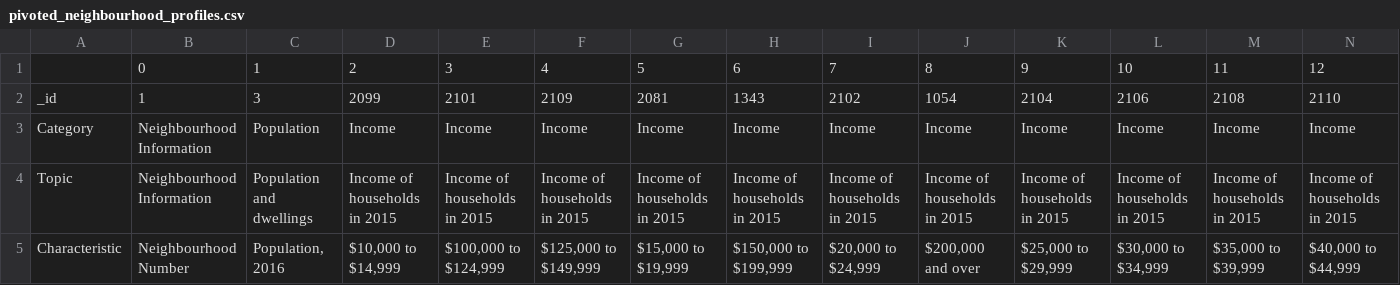
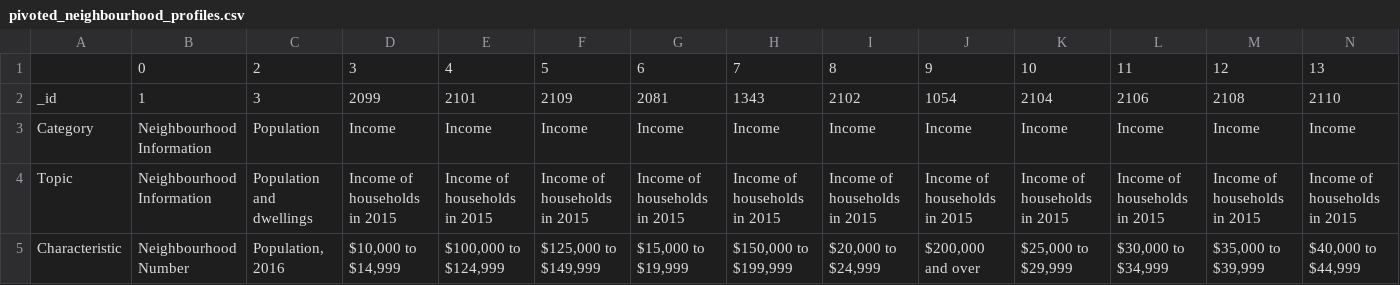
Before and after one commit to minibaconbaby/Data-Hustlers, a CSV file: pivoted_neighbourhood_profiles.csv, drawn as a sheet; only a part is shown; removed rows and columns are numbered as before the commit, all else as after; rows hold the shown columns only; the diff names each change by its address in the sheet, - before the commit and + after, or states it on an @@ line.

```diff
--- a/pivoted_neighbourhood_profiles.csv
+++ b/pivoted_neighbourhood_profiles.csv
-row 1:  | 0 | 1 | 2 | 3 | 4 | 5 | 6 | 7 | 8 | 9 | 10 | 11 | 12
+row 1:  | 0 | 2 | 3 | 4 | 5 | 6 | 7 | 8 | 9 | 10 | 11 | 12 | 13
```
Also changed, not shown: 8 other files.
